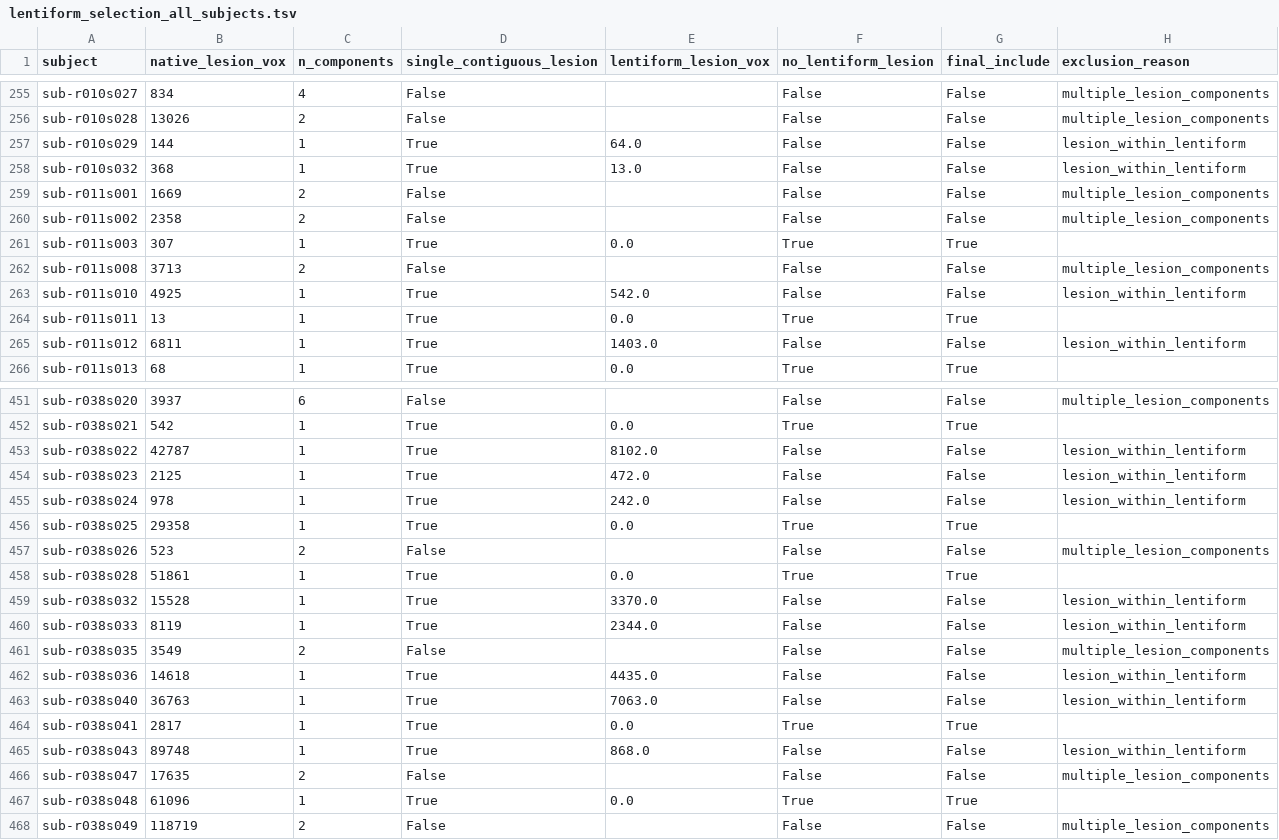
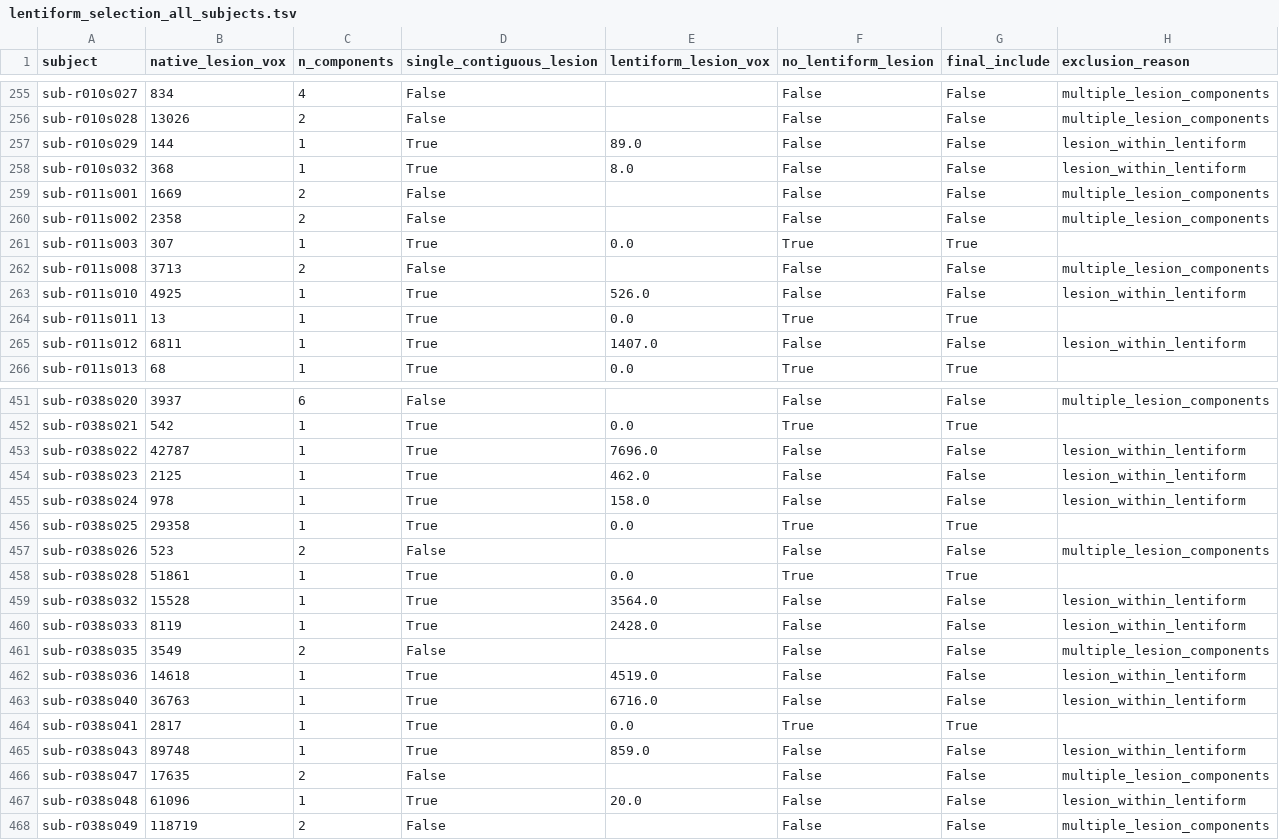
Before and after one commit to KazumichiOta/ebt-mni152-stroke-standardspace, a TSV file: data/lentiform_selection_all_subjects.tsv, drawn as a sheet; only a part is shown, gaps mark what is left out; the diff covers the shown part only.

```diff
--- a/data/lentiform_selection_all_subjects.tsv
+++ b/data/lentiform_selection_all_subjects.tsv
@@ -256,4 +256,4 @@ sub-r010s027	834	4	False		False	False	multiple_lesion_components
 sub-r010s028	13026	2	False		False	False	multiple_lesion_components
-sub-r010s029	144	1	True	64.0	False	False	lesion_within_lentiform
-sub-r010s032	368	1	True	13.0	False	False	lesion_within_lentiform
+sub-r010s029	144	1	True	89.0	False	False	lesion_within_lentiform
+sub-r010s032	368	1	True	8.0	False	False	lesion_within_lentiform
 sub-r011s001	1669	2	False		False	False	multiple_lesion_components
@@ -262,5 +262,5 @@ sub-r011s003	307	1	True	0.0	True	True
 sub-r011s008	3713	2	False		False	False	multiple_lesion_components
-sub-r011s010	4925	1	True	542.0	False	False	lesion_within_lentiform
+sub-r011s010	4925	1	True	526.0	False	False	lesion_within_lentiform
 sub-r011s011	13	1	True	0.0	True	True	
-sub-r011s012	6811	1	True	1403.0	False	False	lesion_within_lentiform
+sub-r011s012	6811	1	True	1407.0	False	False	lesion_within_lentiform
 sub-r011s013	68	1	True	0.0	True	True	
@@ -452,5 +452,5 @@ sub-r038s020	3937	6	False		False	False	multiple_lesion_components
 sub-r038s021	542	1	True	0.0	True	True	
-sub-r038s022	42787	1	True	8102.0	False	False	lesion_within_lentiform
-sub-r038s023	2125	1	True	472.0	False	False	lesion_within_lentiform
-sub-r038s024	978	1	True	242.0	False	False	lesion_within_lentiform
+sub-r038s022	42787	1	True	7696.0	False	False	lesion_within_lentiform
+sub-r038s023	2125	1	True	462.0	False	False	lesion_within_lentiform
+sub-r038s024	978	1	True	158.0	False	False	lesion_within_lentiform
 sub-r038s025	29358	1	True	0.0	True	True	
@@ -458,11 +458,11 @@ sub-r038s026	523	2	False		False	False	multiple_lesion_components
 sub-r038s028	51861	1	True	0.0	True	True	
-sub-r038s032	15528	1	True	3370.0	False	False	lesion_within_lentiform
-sub-r038s033	8119	1	True	2344.0	False	False	lesion_within_lentiform
+sub-r038s032	15528	1	True	3564.0	False	False	lesion_within_lentiform
+sub-r038s033	8119	1	True	2428.0	False	False	lesion_within_lentiform
 sub-r038s035	3549	2	False		False	False	multiple_lesion_components
-sub-r038s036	14618	1	True	4435.0	False	False	lesion_within_lentiform
-sub-r038s040	36763	1	True	7063.0	False	False	lesion_within_lentiform
+sub-r038s036	14618	1	True	4519.0	False	False	lesion_within_lentiform
+sub-r038s040	36763	1	True	6716.0	False	False	lesion_within_lentiform
 sub-r038s041	2817	1	True	0.0	True	True	
-sub-r038s043	89748	1	True	868.0	False	False	lesion_within_lentiform
+sub-r038s043	89748	1	True	859.0	False	False	lesion_within_lentiform
 sub-r038s047	17635	2	False		False	False	multiple_lesion_components
-sub-r038s048	61096	1	True	0.0	True	True	
+sub-r038s048	61096	1	True	20.0	False	False	lesion_within_lentiform
 sub-r038s049	118719	2	False		False	False	multiple_lesion_components
```
Also changed, not shown: 149 edited cells elsewhere in this file, data/release_per_subject_metrics.tsv, 10 other files.
